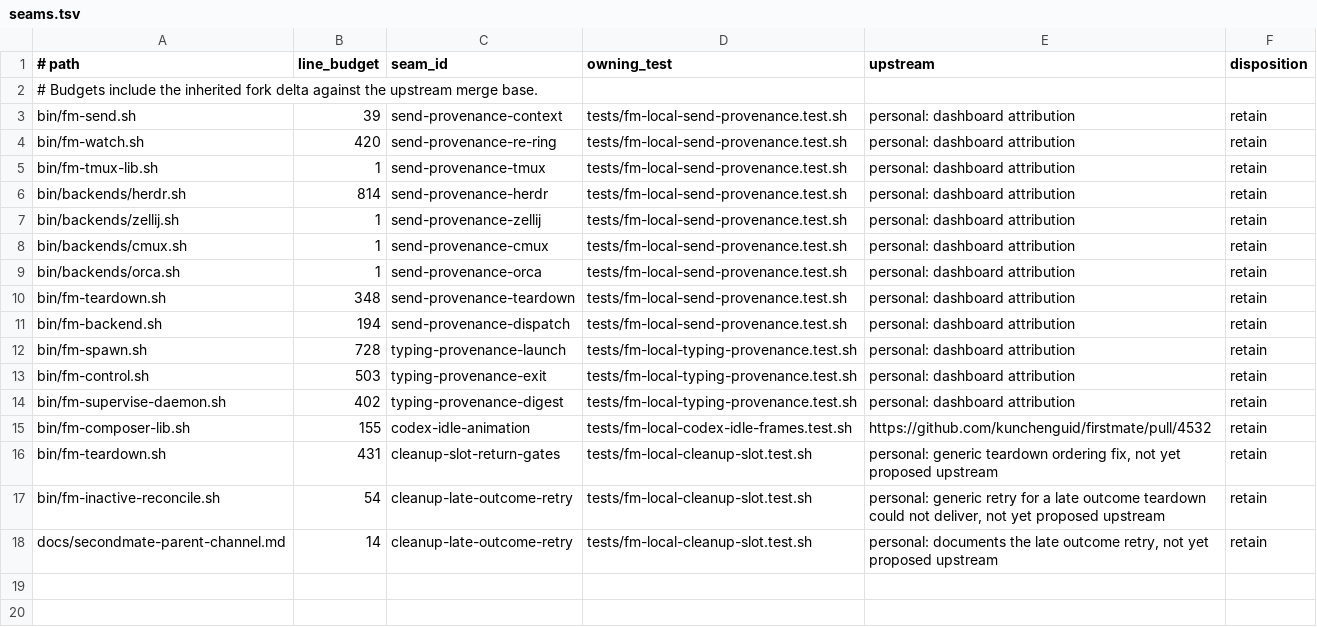
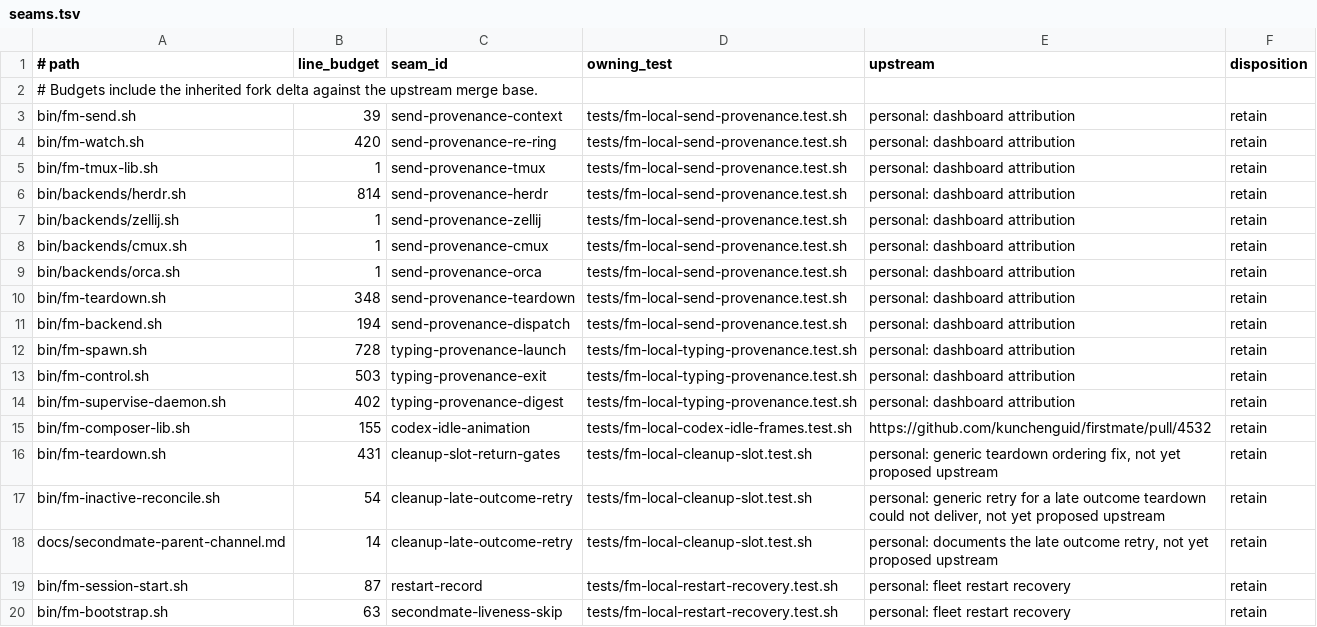
Before and after one commit to BenWilcox8/firstmate, a TSV file: docs/local/seams.tsv, drawn as a sheet; the diff names each change by its address in the sheet, - before the commit and + after, or states it on an @@ line.

Commit message:
feat(recovery): relaunch the supervisors after a machine or Herdr restart
A reboot, a user service manager restart, or a Herdr restart stops Herdr and every agent in it.
Each locked session start now records a restart fingerprint: the boot id, the user manager invocation id, and the start time of the Herdr server.
In a Herdr pane, the primary also records its pane, workspace, launch flags, and Claude session.
A new boot-unit entry point waits for Herdr, names the restart, and relaunches the authorized second mates one at a time, then the primary.
The primary resumes its recorded session when the transcript is on disk.
One pass runs per restart, a restart loop stops after the rate limit with one alert, and a manual relaunch is never duplicated.
A durable dormant marker keeps a second mate down during recovery and in the startup liveness sweep.
Two one-line hooks carry the fork logic into session start and the bootstrap liveness sweep.
The user unit is on the dotfiles branch fm/restart-recovery-r1.

Upstream: personal: fleet restart recovery

```diff
--- a/docs/local/seams.tsv
+++ b/docs/local/seams.tsv
+row 19: bin/fm-session-start.sh | 87 | restart-record | tests/fm-local-restart-recovery.test.sh | personal: fleet restart recovery | retain
+row 20: bin/fm-bootstrap.sh | 63 | secondmate-liveness-skip | tests/fm-local-restart-recovery.test.sh | personal: fleet restart recovery | retain
```
Also changed, not shown: 7 other files.
